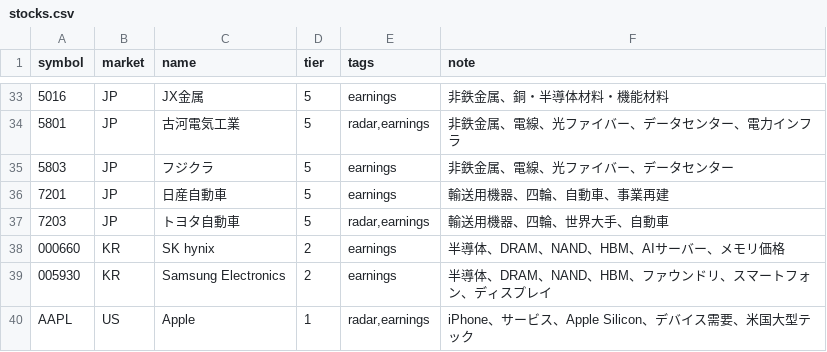
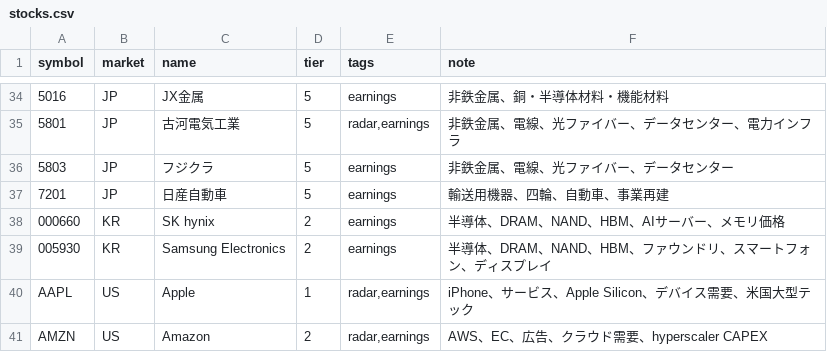
Before and after one commit to oshinko/feeds, a CSV file: data/stocks.csv, drawn as a sheet; only a part is shown, gaps mark what is left out; the shorter side is filled out with more unchanged rows; the diff covers the shown part only.

```diff
--- a/data/stocks.csv
+++ b/data/stocks.csv
@@ -36,3 +37,2 @@ symbol,market,name,tier,tags,note
 7201,JP,日産自動車,5,earnings,輸送用機器、四輪、自動車、事業再建
-7203,JP,トヨタ自動車,5,"radar,earnings",輸送用機器、四輪、世界大手、自動車
 000660,KR,SK hynix,2,earnings,半導体、DRAM、NAND、HBM、AIサーバー、メモリ価格
```
Also changed, not shown: 5 added rows, 4 removed rows and 3 edited cells elsewhere in this file, 1 other file.
